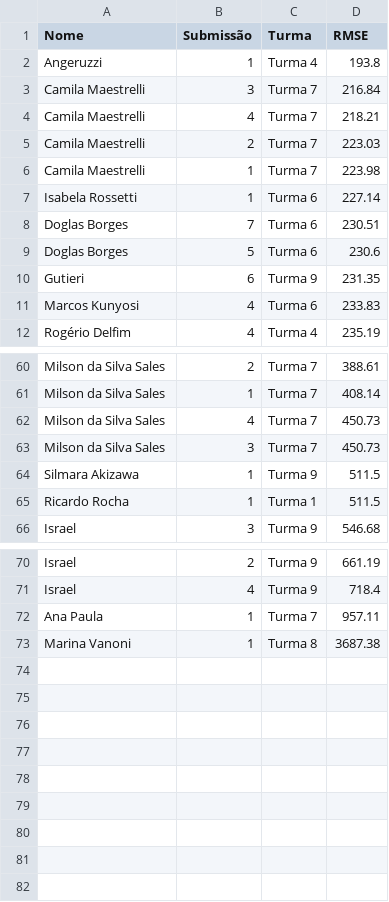
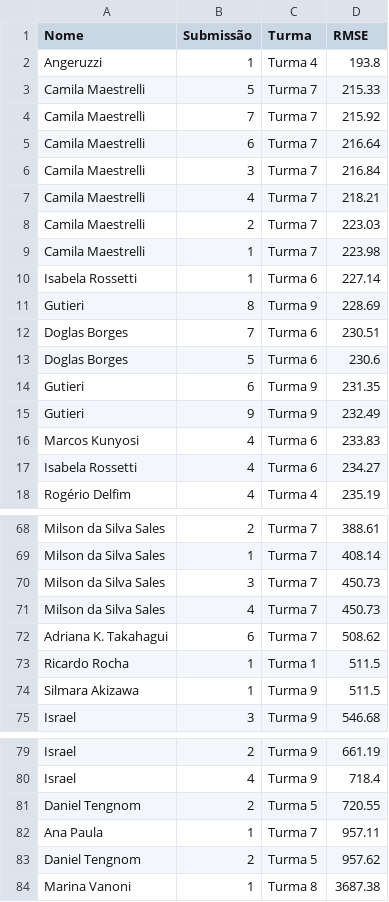
Before and after one commit to gitflai/ranking, a CSV file: 4compMLflai.csv, drawn as a sheet; only a part is shown, gaps mark what is left out; the diff covers the shown part only.

```diff
--- a/4compMLflai.csv
+++ b/4compMLflai.csv
@@ -2,2 +2,5 @@ Nome,Submissão,Turma,RMSE
 Angeruzzi,1,Turma 4,193.8
+Camila Maestrelli,5,Turma 7,215.33
+Camila Maestrelli,7,Turma 7,215.92
+Camila Maestrelli,6,Turma 7,216.64
 Camila Maestrelli,3,Turma 7,216.84
@@ -7,2 +10,3 @@ Camila Maestrelli,1,Turma 7,223.98
 Isabela Rossetti,1,Turma 6,227.14
+Gutieri,8,Turma 9,228.69
 Doglas Borges,7,Turma 6,230.51
@@ -10,3 +14,5 @@ Doglas Borges,5,Turma 6,230.6
 Gutieri,6,Turma 9,231.35
+Gutieri,9,Turma 9,232.49
 Marcos Kunyosi,4,Turma 6,233.83
+Isabela Rossetti,4,Turma 6,234.27
 Rogério Delfim,4,Turma 4,235.19
@@ -61,6 +69,7 @@ Milson da Silva Sales,2,Turma 7,388.61
 Milson da Silva Sales,1,Turma 7,408.14
+Milson da Silva Sales,3,Turma 7,450.73
 Milson da Silva Sales,4,Turma 7,450.73
-Milson da Silva Sales,3,Turma 7,450.73
+Adriana K. Takahagui,6,Turma 7,508.62
+Ricardo Rocha,1,Turma 1,511.5
 Silmara Akizawa,1,Turma 9,511.5
-Ricardo Rocha,1,Turma 1,511.5
 Israel,3,Turma 9,546.68
@@ -71,3 +80,5 @@ Israel,2,Turma 9,661.19
 Israel,4,Turma 9,718.4
+Daniel Tengnom,2,Turma 5,720.55
 Ana Paula,1,Turma 7,957.11
+Daniel Tengnom,2,Turma 5,957.62
 Marina Vanoni,1,Turma 8,3687.38
```
Also changed, not shown: 2 added rows and 1 moved row elsewhere in this file, 4compMLflairank.csv.
